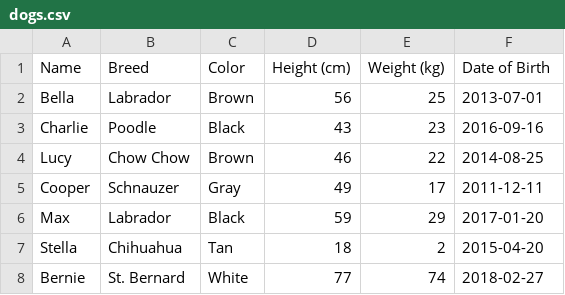
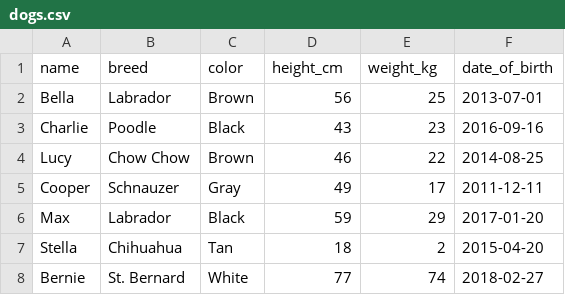
Before and after one commit to ltrangng/Py_01_DataCamp, a CSV file: 0_data/dogs.csv, drawn as a sheet; removed rows and columns are numbered as before the commit, all else as after; the diff names each change by its address in the sheet, - before the commit and + after, or states it on an @@ line.

Commit message:
update csv

```diff
--- a/0_data/dogs.csv
+++ b/0_data/dogs.csv
-row 1: Name | Breed | Color | Height (cm) | Weight (kg) | Date of Birth
+row 1: name | breed | color | height_cm | weight_kg | date_of_birth
```
